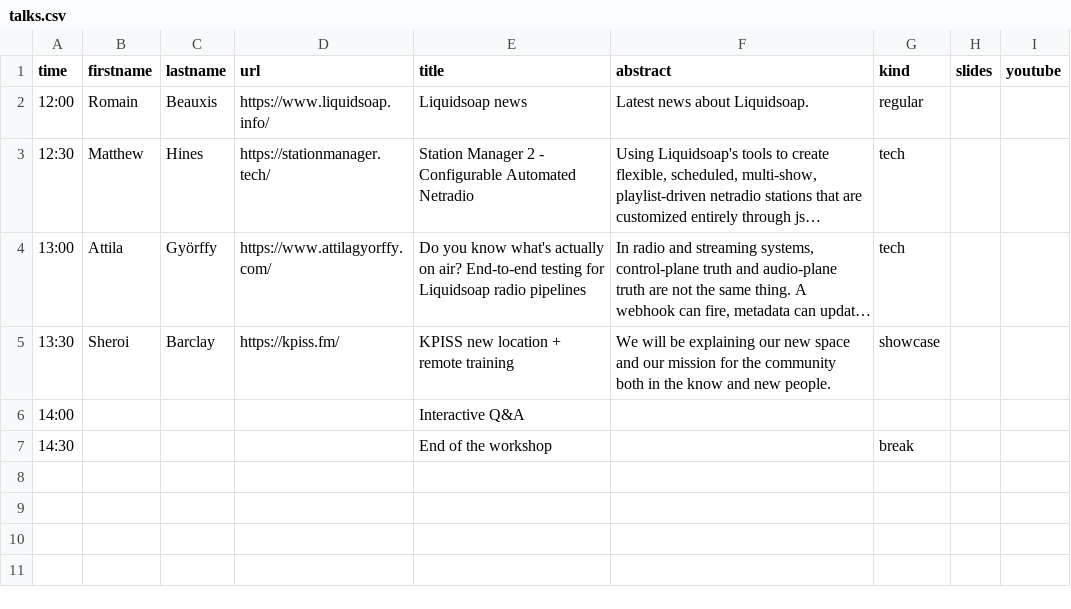
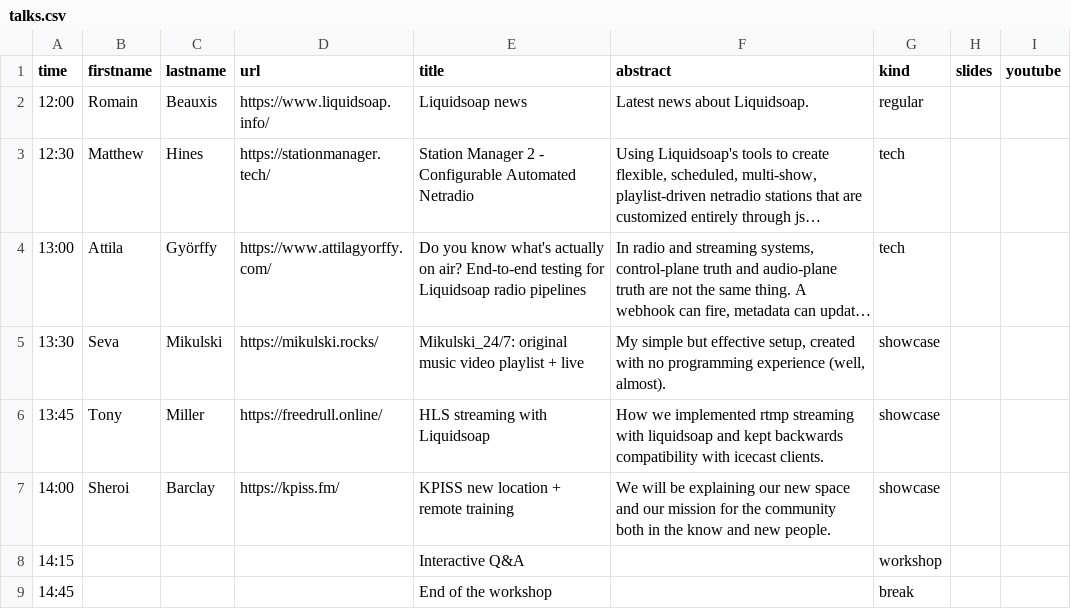
Before and after one commit to savonet/liquidshop, a CSV file: _data/ls6/talks.csv, drawn as a sheet; long unchanged cells end in …; addresses are those after the commit; the diff names each change by its address in the sheet, - before the commit and + after, or states it on an @@ line.

Commit message:
New talks.

```diff
--- a/_data/ls6/talks.csv
+++ b/_data/ls6/talks.csv
-B5 (firstname): Sheroi
+B5 (firstname): Seva
-C5 (lastname): Barclay
+C5 (lastname): Mikulski
-D5 (url): https://kpiss.fm/
+D5 (url): https://mikulski.rocks/
-E5 (title): KPISS new location + remote training
+E5 (title): Mikulski_24/7: original music video playlist + live
-F5 (abstract): We will be explaining our new space and our mission for the community both in the know and new people.
+F5 (abstract): My simple but effective setup, created with no programming experience (well, almost).
+row 6: 13:45 | Tony | Miller | https://freedrull.online/ | HLS streaming with Liquidsoap | How we implemented rtmp streaming with liquidsoap and kept backwards compatibility with icecast clients. | showcase
-B7 (firstname): (empty)
+B7 (firstname): Sheroi
-C7 (lastname): (empty)
+C7 (lastname): Barclay
-D7 (url): (empty)
+D7 (url): https://kpiss.fm/
-E7 (title): Interactive Q&A
+E7 (title): KPISS new location + remote training
-F7 (abstract): (empty)
+F7 (abstract): We will be explaining our new space and our mission for the community both in the know and new people.
-G7 (kind): (empty)
+G7 (kind): showcase
+row 8: 14:15 |  |  |  | Interactive Q&A |  | workshop
-A9 (time): 14:30
+A9 (time): 14:45
```
